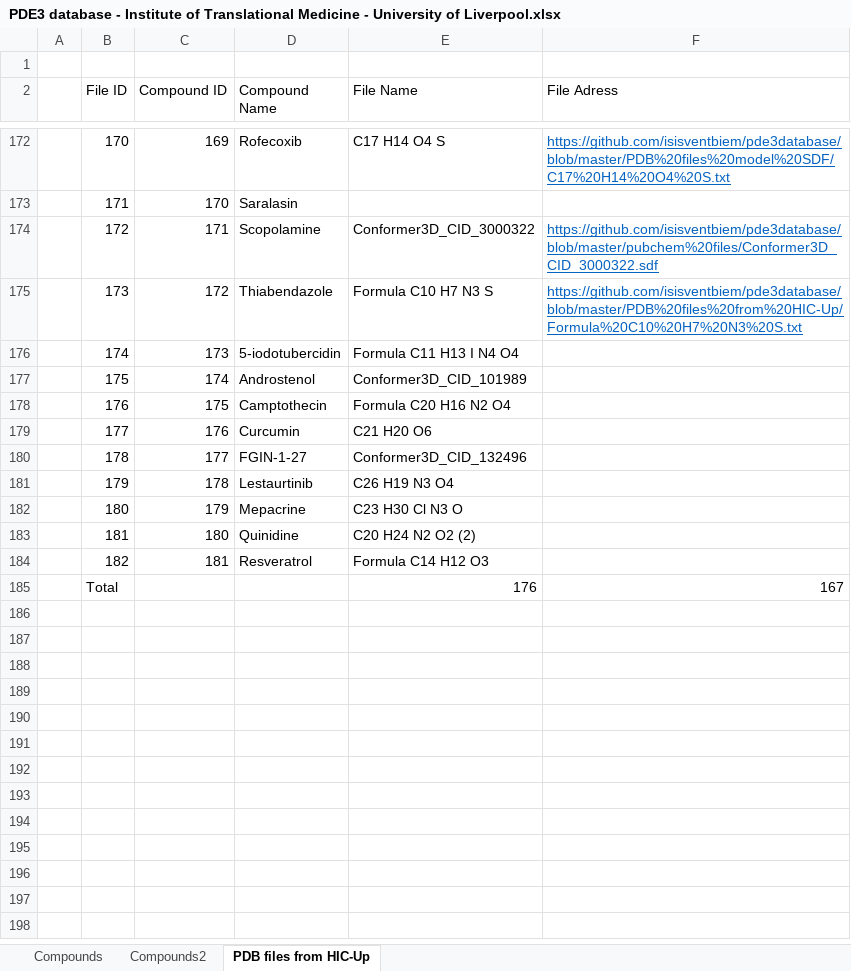
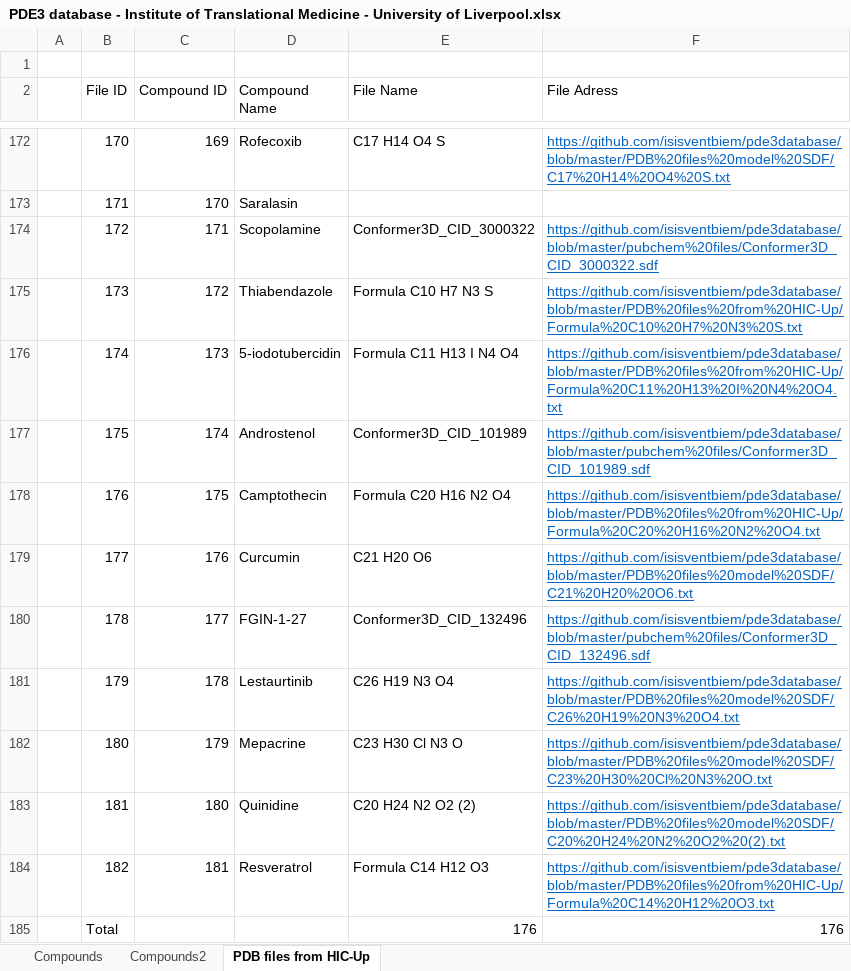
Before and after one commit to isisventbiem/pde3database, an Excel workbook: PDE3 database - Institute of Translational Medicine - University of Liverpool.xlsx, sheet PDB files from HIC-Up, drawn as a sheet; only a part is shown, gaps mark what is left out; values as stored, in another font and other column widths than the file's, no borders; conditional formats and table styles not drawn; the diff names each change by its address in the sheet, - before the commit and + after, or states it on an @@ line.

Commit message:
updates links

```diff
--- a/PDE3 database - Institute of Translational Medicine - University of Liverpool.xlsx (sheet PDB files from HIC-Up)
+++ b/PDE3 database - Institute of Translational Medicine - University of Liverpool.xlsx (sheet PDB files from HIC-Up)
-F176 (File Adress): (empty)
+F176 (File Adress): https://github.com/isisventbiem/pde3database/blob/master/PDB%20files%20from%20HIC-Up/Formula%20C11%20H13%20I%20N4%20O4.txt
-F177 (File Adress): (empty)
+F177 (File Adress): https://github.com/isisventbiem/pde3database/blob/master/pubchem%20files/Conformer3D_CID_101989.sdf
-F178 (File Adress): (empty)
+F178 (File Adress): https://github.com/isisventbiem/pde3database/blob/master/PDB%20files%20from%20HIC-Up/Formula%20C20%20H16%20N2%20O4.txt
-F179 (File Adress): (empty)
+F179 (File Adress): https://github.com/isisventbiem/pde3database/blob/master/PDB%20files%20model%20SDF/C21%20H20%20O6.txt
-F180 (File Adress): (empty)
+F180 (File Adress): https://github.com/isisventbiem/pde3database/blob/master/pubchem%20files/Conformer3D_CID_132496.sdf
-F181 (File Adress): (empty)
+F181 (File Adress): https://github.com/isisventbiem/pde3database/blob/master/PDB%20files%20model%20SDF/C26%20H19%20N3%20O4.txt
-F182 (File Adress): (empty)
+F182 (File Adress): https://github.com/isisventbiem/pde3database/blob/master/PDB%20files%20model%20SDF/C23%20H30%20Cl%20N3%20O.txt
-F183 (File Adress): (empty)
+F183 (File Adress): https://github.com/isisventbiem/pde3database/blob/master/PDB%20files%20model%20SDF/C20%20H24%20N2%20O2%20(2).txt
-F184 (File Adress): (empty)
+F184 (File Adress): https://github.com/isisventbiem/pde3database/blob/master/PDB%20files%20from%20HIC-Up/Formula%20C14%20H12%20O3.txt
-F185 (File Adress): 167
+F185 (File Adress): 176
```
